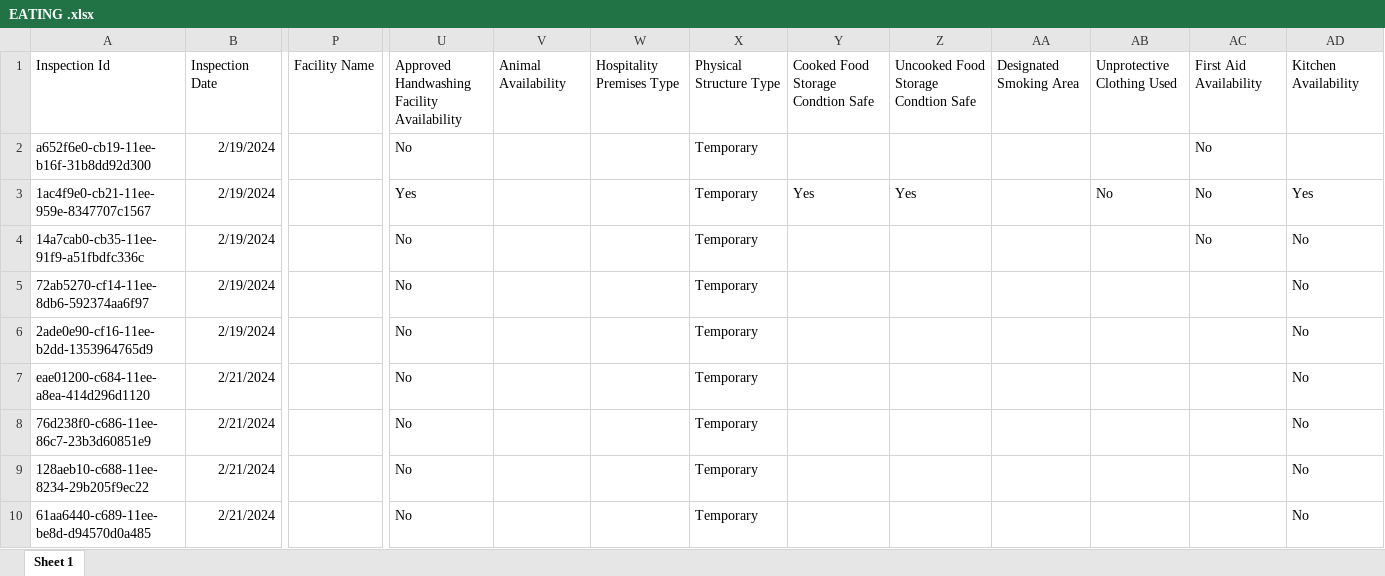
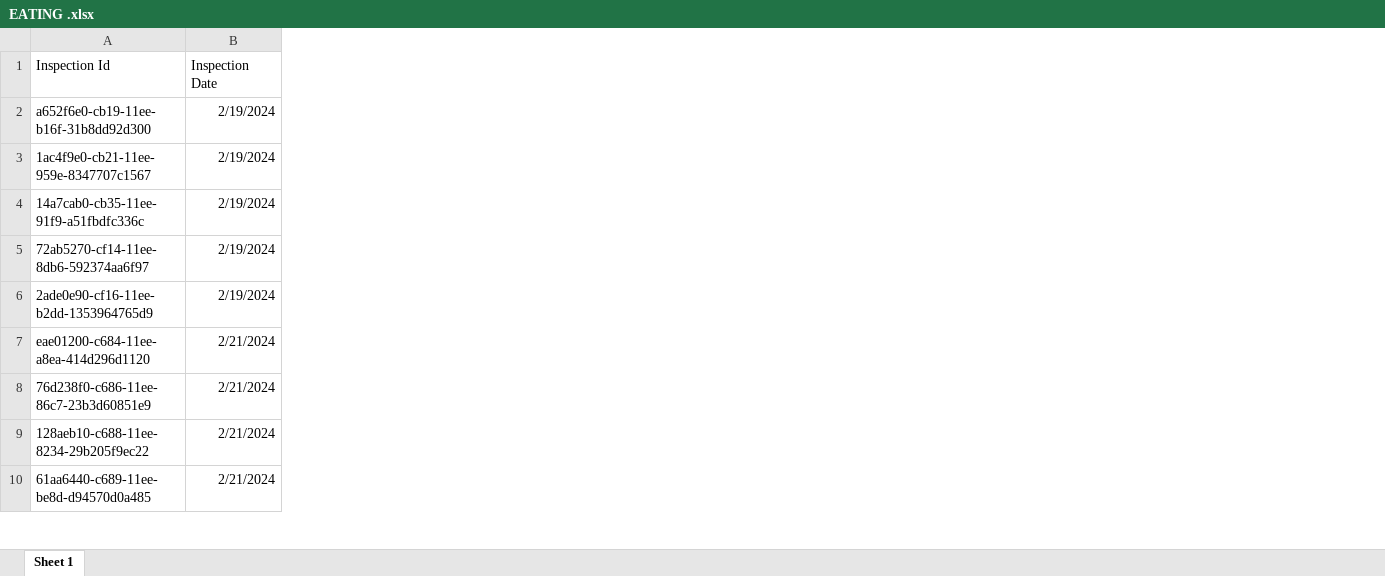
Before and after one commit to ebensakyi/esicapps-web, an Excel workbook: public/temp/EATING .xlsx, sheet Sheet 1, drawn as a sheet; only a part is shown, gaps mark what is left out; values as stored, in another font and other column widths than the file's, no borders; the diff names each change by its address in the sheet, - before the commit and + after, or states it on an @@ line.

```diff
--- a/public/temp/EATING .xlsx (sheet Sheet 1)
+++ b/public/temp/EATING .xlsx (sheet Sheet 1)
-column P, row 1: Facility Name
-column U, rows 1-10: Approved Handwashing Facility Availability | No | Yes | No | No | No | No | No | No | No
-column V, row 1: Animal Availability
-column W, row 1: Hospitality Premises Type
-column X, rows 1-10: Physical Structure Type | Temporary | Temporary | Temporary | Temporary | Temporary | Temporary | Temporary | Temporary | Temporary
-column Y, rows 1-3: Cooked Food Storage Condtion Safe |  | Yes
-column Z, rows 1-3: Uncooked Food Storage Condtion Safe |  | Yes
-column AA, row 1: Designated Smoking Area
-column AB, rows 1-3: Unprotective Clothing Used |  | No
-column AC, rows 1-4: First Aid Availability | No | No | No
-column AD, rows 1-10: Kitchen Availability |  | Yes | No | No | No | No | No | No | No
```
Also changed, not shown: 3 other files.
